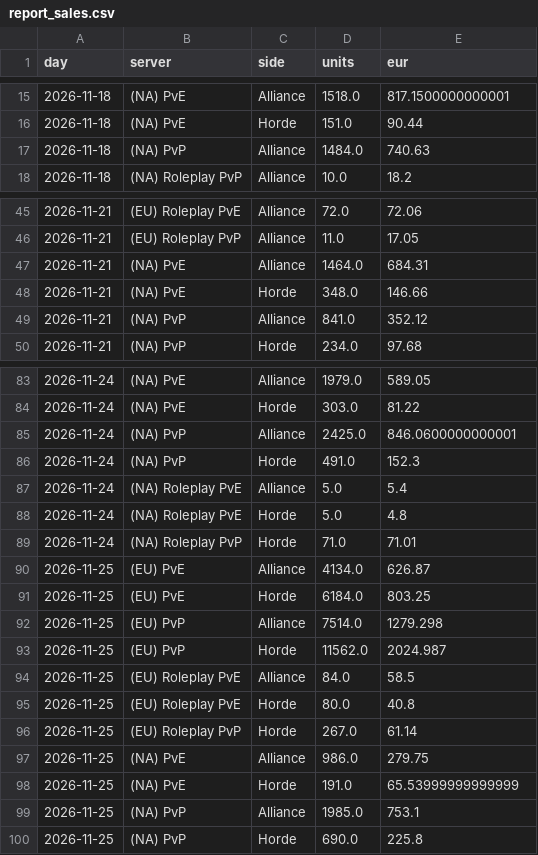
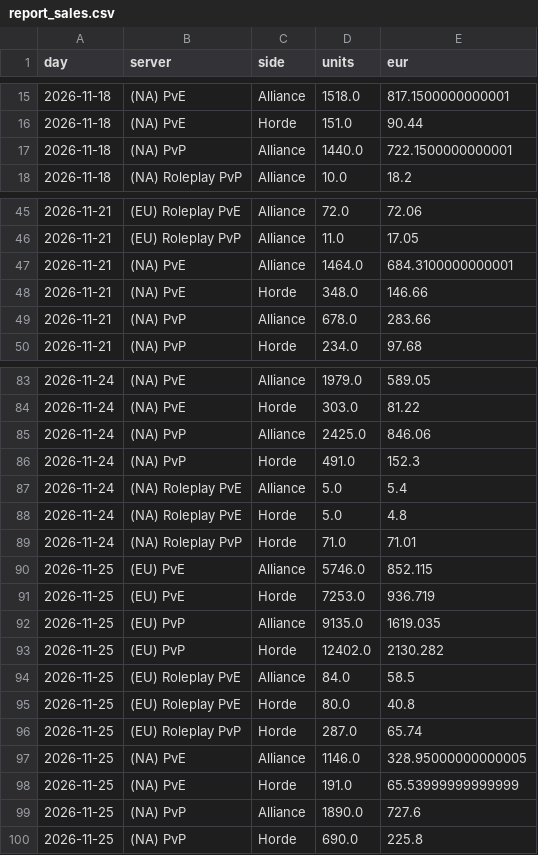
Before and after one commit to KornoticTheEnd/funpay-tracker, a CSV file: docs/report_sales.csv, drawn as a sheet; only a part is shown, gaps mark what is left out; the diff covers the shown part only.

```diff
--- a/docs/report_sales.csv
+++ b/docs/report_sales.csv
@@ -16,3 +16,3 @@ day,server,side,units,eur
 2026-11-18,(NA) PvE,Horde,151.0,90.44
-2026-11-18,(NA) PvP,Alliance,1484.0,740.63
+2026-11-18,(NA) PvP,Alliance,1440.0,722.1500000000001
 2026-11-18,(NA) Roleplay PvP,Alliance,10.0,18.2
@@ -46,5 +46,5 @@ day,server,side,units,eur
 2026-11-21,(EU) Roleplay PvP,Alliance,11.0,17.05
-2026-11-21,(NA) PvE,Alliance,1464.0,684.31
+2026-11-21,(NA) PvE,Alliance,1464.0,684.3100000000001
 2026-11-21,(NA) PvE,Horde,348.0,146.66
-2026-11-21,(NA) PvP,Alliance,841.0,352.12
+2026-11-21,(NA) PvP,Alliance,678.0,283.66
 2026-11-21,(NA) PvP,Horde,234.0,97.68
@@ -84,3 +84,3 @@ day,server,side,units,eur
 2026-11-24,(NA) PvE,Horde,303.0,81.22
-2026-11-24,(NA) PvP,Alliance,2425.0,846.0600000000001
+2026-11-24,(NA) PvP,Alliance,2425.0,846.06
 2026-11-24,(NA) PvP,Horde,491.0,152.3
@@ -89,12 +89,12 @@ day,server,side,units,eur
 2026-11-24,(NA) Roleplay PvP,Horde,71.0,71.01
-2026-11-25,(EU) PvE,Alliance,4134.0,626.87
-2026-11-25,(EU) PvE,Horde,6184.0,803.25
-2026-11-25,(EU) PvP,Alliance,7514.0,1279.298
-2026-11-25,(EU) PvP,Horde,11562.0,2024.987
+2026-11-25,(EU) PvE,Alliance,5746.0,852.115
+2026-11-25,(EU) PvE,Horde,7253.0,936.719
+2026-11-25,(EU) PvP,Alliance,9135.0,1619.035
+2026-11-25,(EU) PvP,Horde,12402.0,2130.282
 2026-11-25,(EU) Roleplay PvE,Alliance,84.0,58.5
 2026-11-25,(EU) Roleplay PvE,Horde,80.0,40.8
-2026-11-25,(EU) Roleplay PvP,Horde,267.0,61.14
-2026-11-25,(NA) PvE,Alliance,986.0,279.75
+2026-11-25,(EU) Roleplay PvP,Horde,287.0,65.74
+2026-11-25,(NA) PvE,Alliance,1146.0,328.95000000000005
 2026-11-25,(NA) PvE,Horde,191.0,65.53999999999999
-2026-11-25,(NA) PvP,Alliance,1985.0,753.1
+2026-11-25,(NA) PvP,Alliance,1890.0,727.6
 2026-11-25,(NA) PvP,Horde,690.0,225.8
```
Also changed, not shown: 2 edited cells elsewhere in this file, docs/report_prices.csv, 4 other files.
